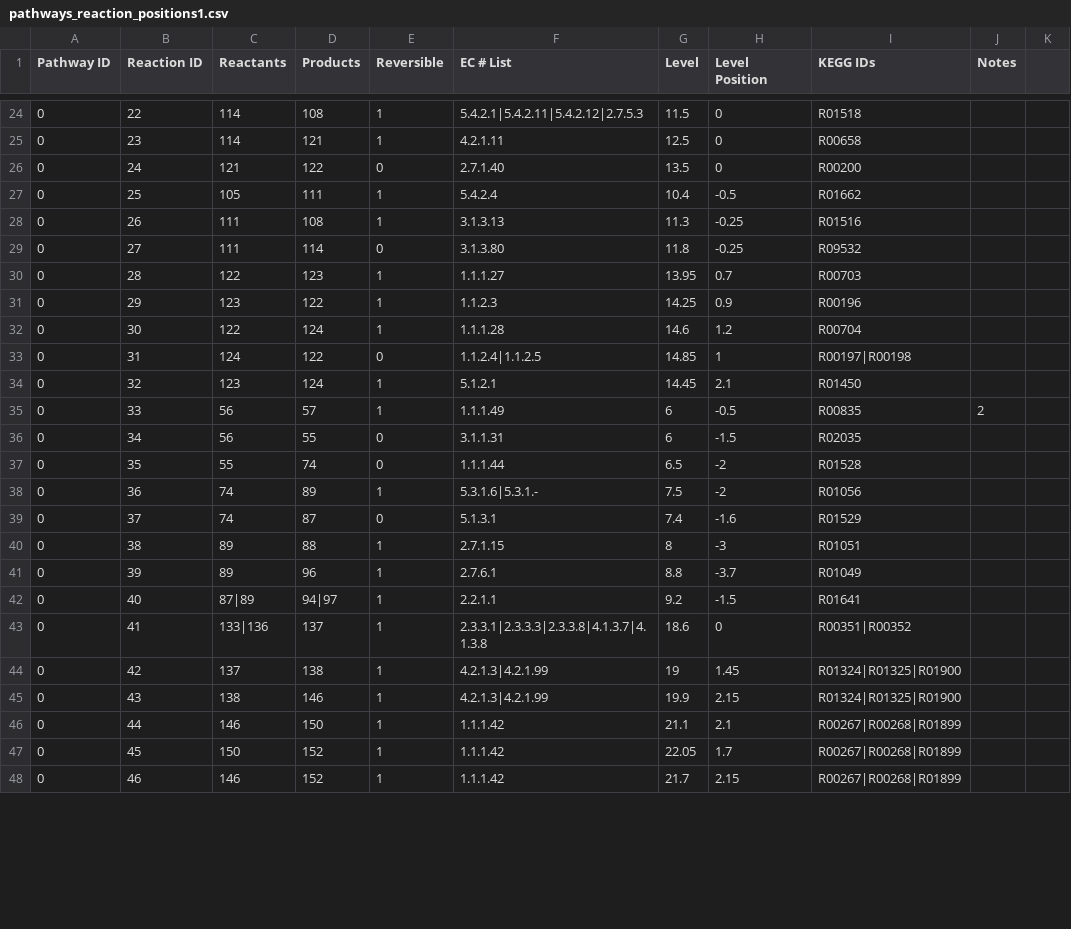
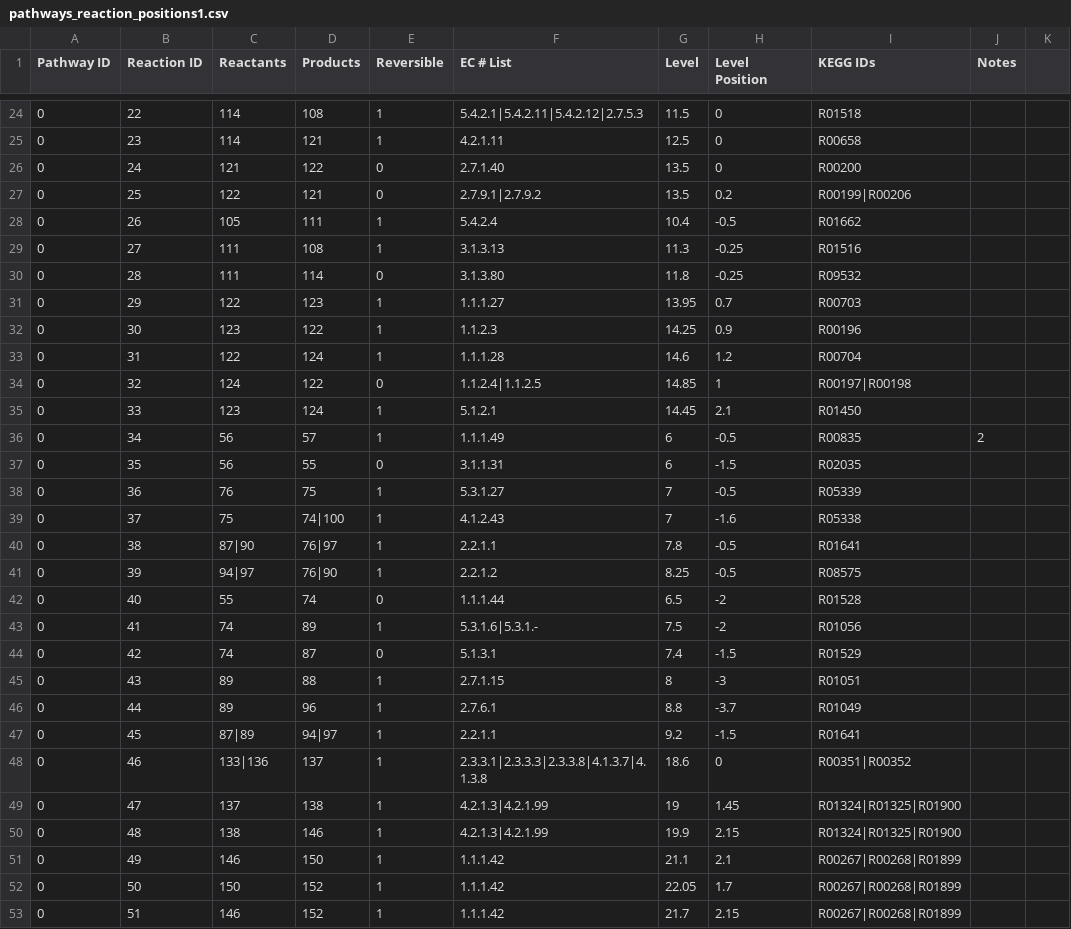
Before and after one commit to jimkell/mostSandbox, a CSV file: etc/visualization/pathways_reaction_positions1.csv, drawn as a sheet; only a part is shown, gaps mark what is left out; the diff covers the shown part only.

Commit message:
Added more reactions

```diff
--- a/etc/visualization/pathways_reaction_positions1.csv
+++ b/etc/visualization/pathways_reaction_positions1.csv
@@ -26,23 +26,28 @@ Pathway ID,Reaction ID,Reactants,Products,Reversible,EC # List,Level,Level Posit
 0,24,121,122,0,2.7.1.40,13.5,0,R00200,,,
-0,25,105,111,1,5.4.2.4,10.4,-0.5,R01662,,,
-0,26,111,108,1,3.1.3.13,11.3,-0.25,R01516,,,
-0,27,111,114,0,3.1.3.80,11.8,-0.25,R09532,,,
-0,28,122,123,1,1.1.1.27,13.95,0.7,R00703,,,
-0,29,123,122,1,1.1.2.3,14.25,0.9,R00196,,,
-0,30,122,124,1,1.1.1.28,14.6,1.2,R00704,,,
-0,31,124,122,0,1.1.2.4|1.1.2.5,14.85,1,R00197|R00198,,,
-0,32,123,124,1,5.1.2.1,14.45,2.1,R01450,,,
-0,33,56,57,1,1.1.1.49,6,-0.5,R00835,2,,
-0,34,56,55,0,3.1.1.31,6,-1.5,R02035,,,
-0,35,55,74,0,1.1.1.44,6.5,-2,R01528,,,
-0,36,74,89,1,5.3.1.6|5.3.1.-,7.5,-2,R01056,,,
-0,37,74,87,0,5.1.3.1,7.4,-1.6,R01529,,,
-0,38,89,88,1,2.7.1.15,8,-3,R01051,,,
-0,39,89,96,1,2.7.6.1,8.8,-3.7,R01049,,,
-0,40,87|89,94|97,1,2.2.1.1,9.2,-1.5,R01641,,,
-0,41,133|136,137,1,2.3.3.1|2.3.3.3|2.3.3.8|4.1.3.7|4.1.3.8,18.6,0,R00351|R00352,,,
-0,42,137,138,1,4.2.1.3|4.2.1.99,19,1.45,R01324|R01325|R01900,,,
-0,43,138,146,1,4.2.1.3|4.2.1.99,19.9,2.15,R01324|R01325|R01900,,,
-0,44,146,150,1,1.1.1.42,21.1,2.1,R00267|R00268|R01899,,,
-0,45,150,152,1,1.1.1.42,22.05,1.7,R00267|R00268|R01899,,,
-0,46,146,152,1,1.1.1.42,21.7,2.15,R00267|R00268|R01899,,,
+0,25,122,121,0,2.7.9.1|2.7.9.2,13.5,0.2,R00199|R00206,,,
+0,26,105,111,1,5.4.2.4,10.4,-0.5,R01662,,,
+0,27,111,108,1,3.1.3.13,11.3,-0.25,R01516,,,
+0,28,111,114,0,3.1.3.80,11.8,-0.25,R09532,,,
+0,29,122,123,1,1.1.1.27,13.95,0.7,R00703,,,
+0,30,123,122,1,1.1.2.3,14.25,0.9,R00196,,,
+0,31,122,124,1,1.1.1.28,14.6,1.2,R00704,,,
+0,32,124,122,0,1.1.2.4|1.1.2.5,14.85,1,R00197|R00198,,,
+0,33,123,124,1,5.1.2.1,14.45,2.1,R01450,,,
+0,34,56,57,1,1.1.1.49,6,-0.5,R00835,2,,
+0,35,56,55,0,3.1.1.31,6,-1.5,R02035,,,
+0,36,76,75,1,5.3.1.27,7,-0.5,R05339,,,
+0,37,75,74|100,1,4.1.2.43,7,-1.6,R05338,,,
+0,38,87|90,76|97,1,2.2.1.1,7.8,-0.5,R01641,,,
+0,39,94|97,76|90,1,2.2.1.2,8.25,-0.5,R08575,,,
+0,40,55,74,0,1.1.1.44,6.5,-2,R01528,,,
+0,41,74,89,1,5.3.1.6|5.3.1.-,7.5,-2,R01056,,,
+0,42,74,87,0,5.1.3.1,7.4,-1.5,R01529,,,
+0,43,89,88,1,2.7.1.15,8,-3,R01051,,,
+0,44,89,96,1,2.7.6.1,8.8,-3.7,R01049,,,
+0,45,87|89,94|97,1,2.2.1.1,9.2,-1.5,R01641,,,
+0,46,133|136,137,1,2.3.3.1|2.3.3.3|2.3.3.8|4.1.3.7|4.1.3.8,18.6,0,R00351|R00352,,,
+0,47,137,138,1,4.2.1.3|4.2.1.99,19,1.45,R01324|R01325|R01900,,,
+0,48,138,146,1,4.2.1.3|4.2.1.99,19.9,2.15,R01324|R01325|R01900,,,
+0,49,146,150,1,1.1.1.42,21.1,2.1,R00267|R00268|R01899,,,
+0,50,150,152,1,1.1.1.42,22.05,1.7,R00267|R00268|R01899,,,
+0,51,146,152,1,1.1.1.42,21.7,2.15,R00267|R00268|R01899,,,
```
Also changed, not shown: 8 added rows and 25 edited cells elsewhere in this file, etc/visualization/pathway_connections.csv.
